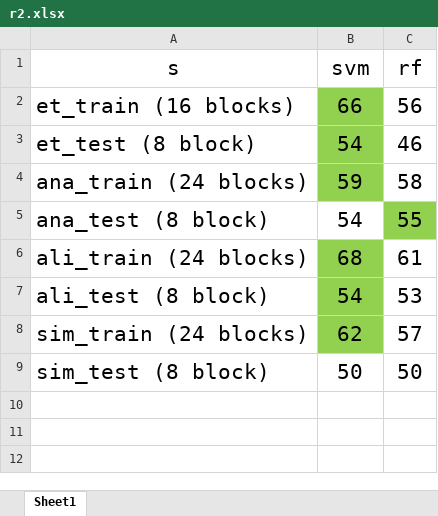
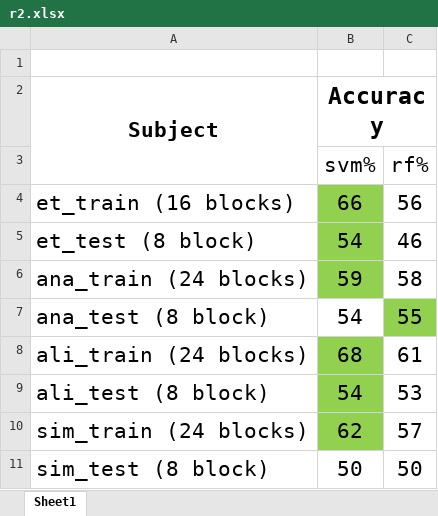
Before and after one commit to AbiriLab/Neurofeedback-Based-BCI, an Excel workbook: 1-Data_for_Model_Test/Results/r2.xlsx, sheet Sheet1, drawn as a sheet; values as stored, in another font and other column widths than the file's, no borders; the diff names each change by its address in the sheet, - before the commit and + after, or states it on an @@ line.

Commit message:
norm

```diff
--- a/1-Data_for_Model_Test/Results/r2.xlsx (sheet Sheet1)
+++ b/1-Data_for_Model_Test/Results/r2.xlsx (sheet Sheet1)
-row 1: s | svm | rf
+row 1: (empty)
+row 2: Subject | Accuracy
+row 3:  | svm% | rf%
```
